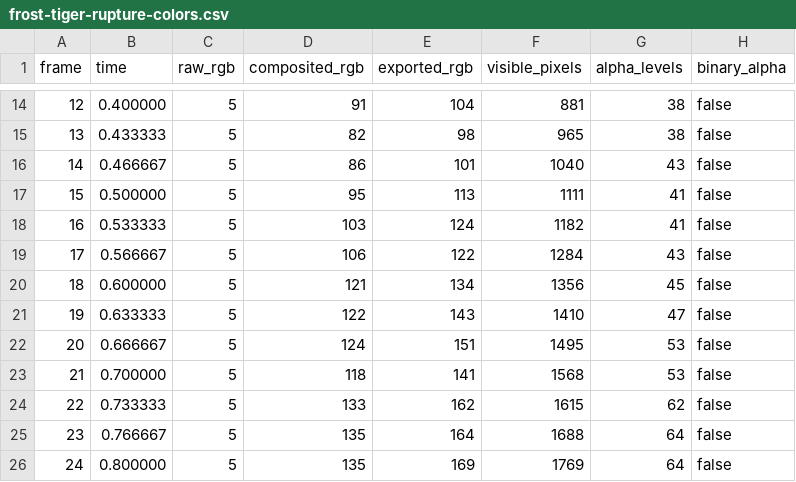
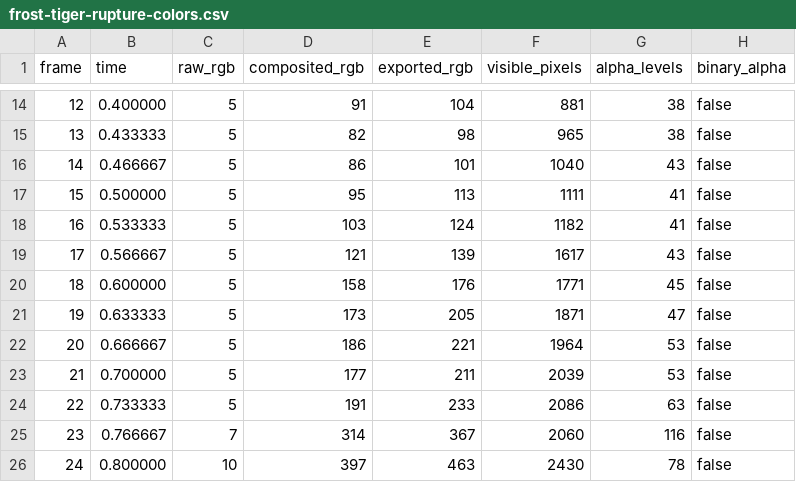
Before and after one commit to a1666273784-maker/pixelfx, a CSV file: docs/reviews/frost-tiger-rupture-colors.csv, drawn as a sheet; only a part is shown, gaps mark what is left out; the diff covers the shown part only.

Commit message:
feat(ice): add anticipatory overhead frost cleave before rupture
Co-authored-by: arena-agent <297053741+arena-agent@users.noreply.github.com>

```diff
--- a/docs/reviews/frost-tiger-rupture-colors.csv
+++ b/docs/reviews/frost-tiger-rupture-colors.csv
@@ -18,9 +18,9 @@ frame,time,raw_rgb,composited_rgb,exported_rgb,visible_pixels,alpha_levels,binar
 16,0.533333,5,103,124,1182,41,false
-17,0.566667,5,106,122,1284,43,false
-18,0.600000,5,121,134,1356,45,false
-19,0.633333,5,122,143,1410,47,false
-20,0.666667,5,124,151,1495,53,false
-21,0.700000,5,118,141,1568,53,false
-22,0.733333,5,133,162,1615,62,false
-23,0.766667,5,135,164,1688,64,false
-24,0.800000,5,135,169,1769,64,false
+17,0.566667,5,121,139,1617,43,false
+18,0.600000,5,158,176,1771,45,false
+19,0.633333,5,173,205,1871,47,false
+20,0.666667,5,186,221,1964,53,false
+21,0.700000,5,177,211,2039,53,false
+22,0.733333,5,191,233,2086,63,false
+23,0.766667,7,314,367,2060,116,false
+24,0.800000,10,397,463,2430,78,false
```
Also changed, not shown: 28 edited cells elsewhere in this file, 6 other files.
